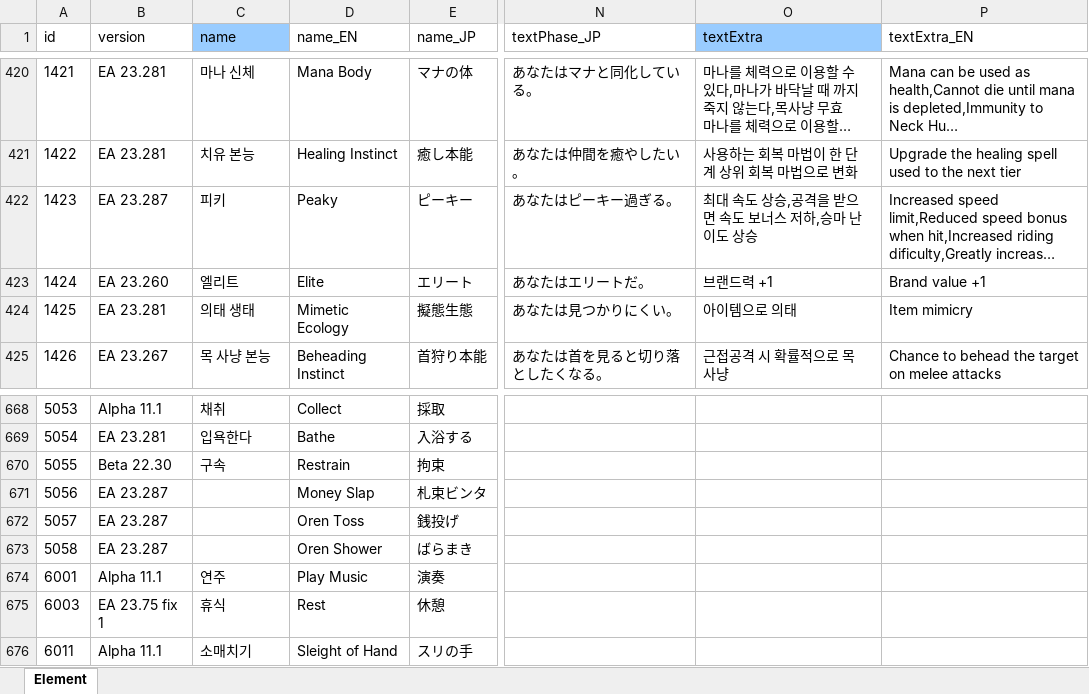
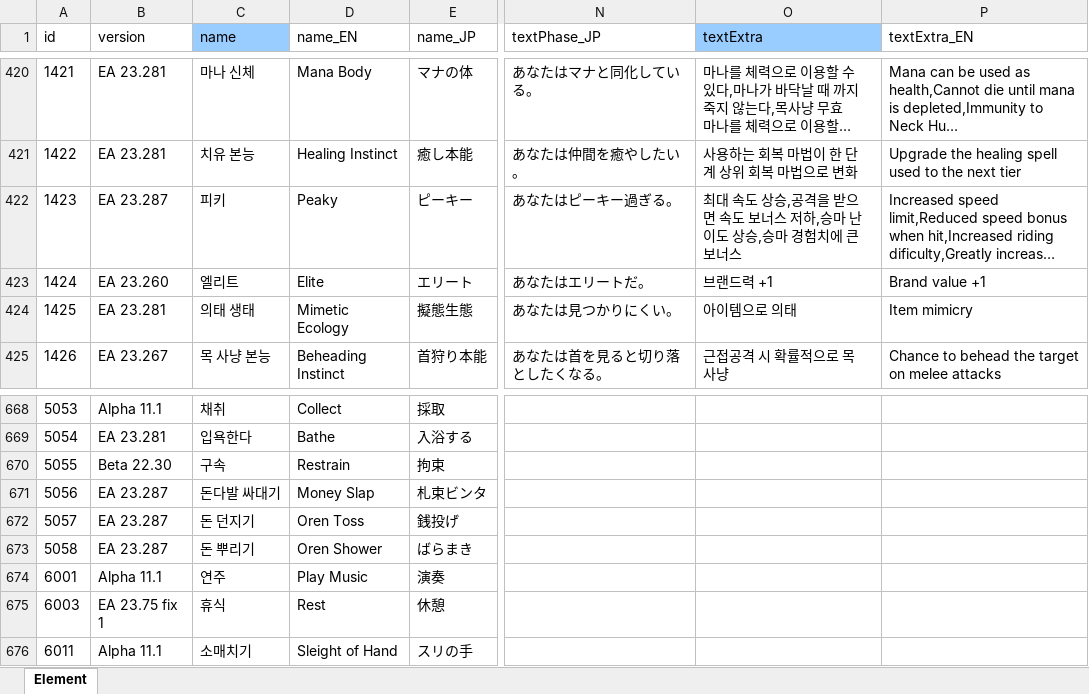
Before and after one commit to cinornu/Elin_KR, an Excel workbook: Mod_Korean/Lang/KR/Game/Element.xlsx, sheet Element, drawn as a sheet; only a part is shown, gaps mark what is left out; long unchanged cells end in …; values as stored, in another font and other column widths than the file's, no borders; charts and pictures not drawn; the diff names each change by its address in the sheet, - before the commit and + after, or states it on an @@ line.

```diff
--- a/Mod_Korean/Lang/KR/Game/Element.xlsx (sheet Element)
+++ b/Mod_Korean/Lang/KR/Game/Element.xlsx (sheet Element)
-O422 (textExtra): 최대 속도 상승,공격을 받으면 속도 보너스 저하,승마 난이도 상승
+O422 (textExtra): 최대 속도 상승,공격을 받으면 속도 보너스 저하,승마 난이도 상승,승마 경험치에 큰 보너스
-C671 (name): (empty)
+C671 (name): 돈다발 싸대기
-C672 (name): (empty)
+C672 (name): 돈 던지기
-C673 (name): (empty)
+C673 (name): 돈 뿌리기
```
Also changed, not shown: charts or pictures, Mod_Korean/Lang/KR/Dialog/Drama/_tutorial.xlsx, Mod_Korean/Lang/KR/Game/Game.xlsx, 15 other files.
